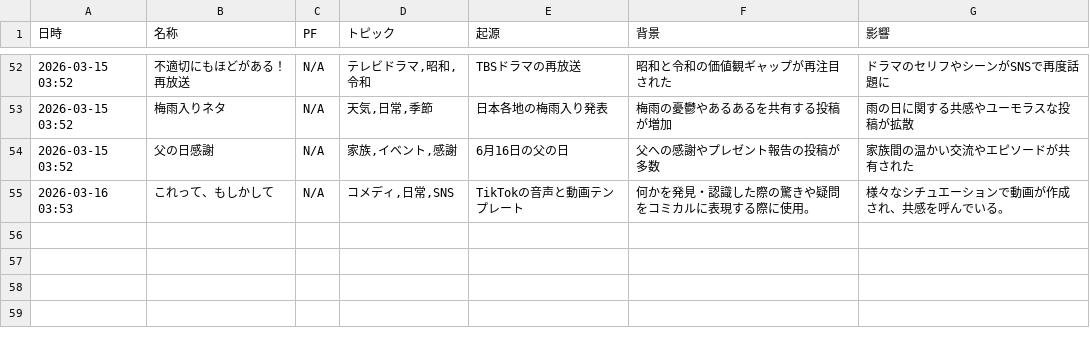
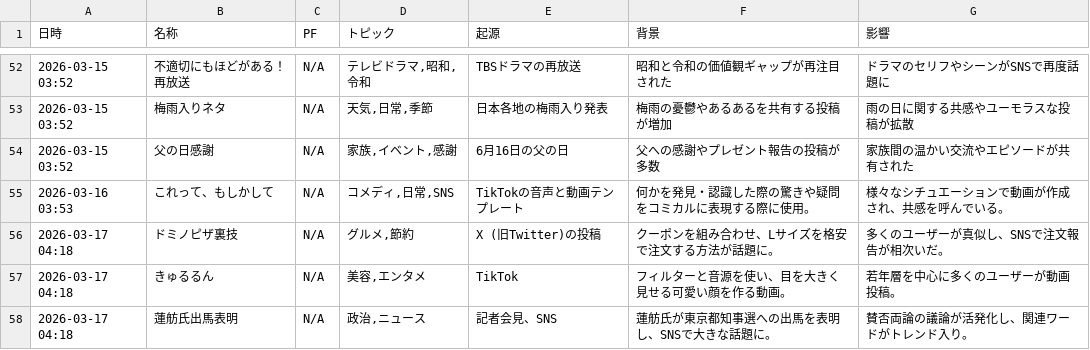
Before and after one commit to Hamaaan/sns-meme-reporting-jp, a CSV file: data/2026/2026-03_meme_trends.csv, drawn as a sheet; only a part is shown, gaps mark what is left out.

```diff
--- a/data/2026/2026-03_meme_trends.csv
+++ b/data/2026/2026-03_meme_trends.csv
@@ -55 +55,4 @@
 2026-03-16 03:53,これって、もしかして,N/A,"コメディ,日常,SNS",TikTokの音声と動画テンプレート,何かを発見・認識した際の驚きや疑問をコミカルに表現する際に使用。,様々なシチュエーションで動画が作成され、共感を呼んでいる。
+2026-03-17 04:18,ドミノピザ裏技,N/A,"グルメ,節約",X (旧Twitter)の投稿,クーポンを組み合わせ、Lサイズを格安で注文する方法が話題に。,多くのユーザーが真似し、SNSで注文報告が相次いだ。
+2026-03-17 04:18,きゅるるん,N/A,"美容,エンタメ",TikTok,フィルターと音源を使い、目を大きく見せる可愛い顔を作る動画。,若年層を中心に多くのユーザーが動画投稿。
+2026-03-17 04:18,蓮舫氏出馬表明,N/A,"政治,ニュース",記者会見、SNS,蓮舫氏が東京都知事選への出馬を表明し、SNSで大きな話題に。,賛否両論の議論が活発化し、関連ワードがトレンド入り。
```
Also changed, not shown: 1 other file.
